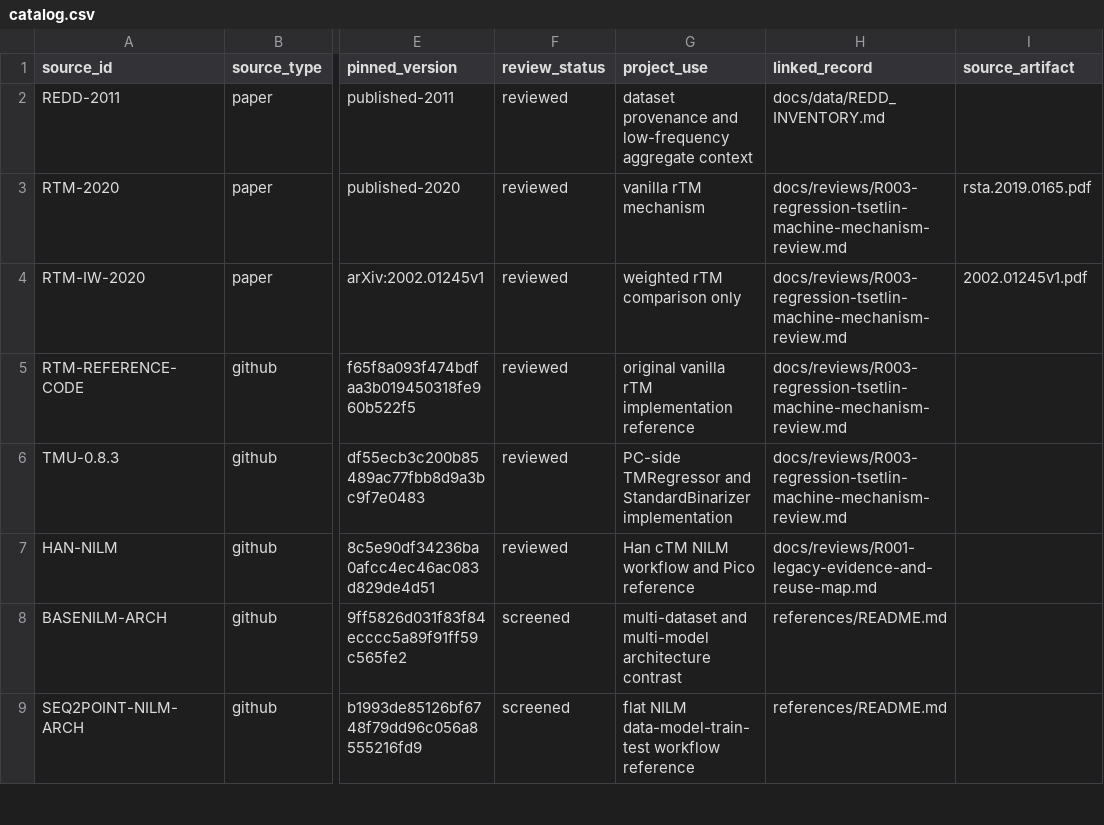
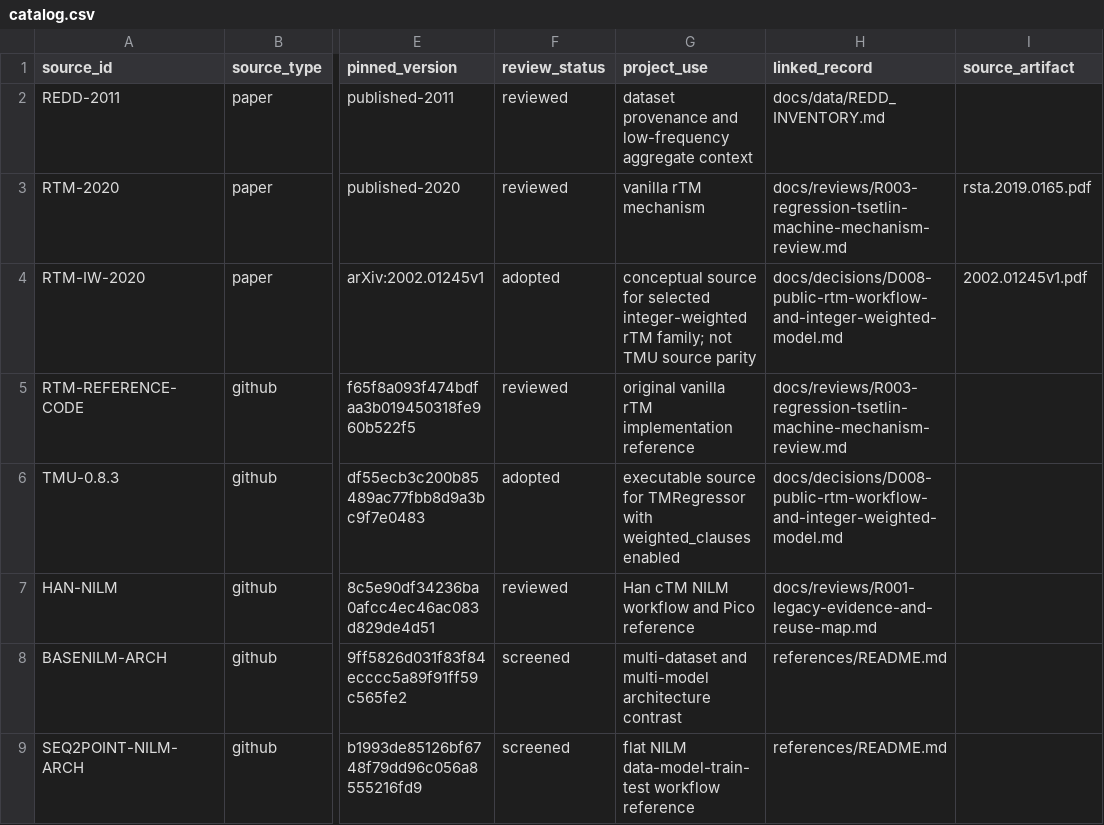
Before and after one commit to Bjsdho233/realtime_TM_NILM_individual_project, a CSV file: references/catalog.csv, drawn as a sheet; only a part is shown, gaps mark what is left out; the diff names each change by its address in the sheet, - before the commit and + after, or states it on an @@ line.

Commit message:
Select integer-weighted rTM workflow

```diff
--- a/references/catalog.csv
+++ b/references/catalog.csv
-F4 (review_status): reviewed
+F4 (review_status): adopted
-G4 (project_use): weighted rTM comparison only
+G4 (project_use): conceptual source for selected integer-weighted rTM family; not TMU source parity
-H4 (linked_record): docs/reviews/R003-regression-tsetlin-machine-mechanism-review.md
+H4 (linked_record): docs/decisions/D008-public-rtm-workflow-and-integer-weighted-model.md
-F6 (review_status): reviewed
+F6 (review_status): adopted
-G6 (project_use): PC-side TMRegressor and StandardBinarizer implementation
+G6 (project_use): executable source for TMRegressor with weighted_clauses enabled
-H6 (linked_record): docs/reviews/R003-regression-tsetlin-machine-mechanism-review.md
+H6 (linked_record): docs/decisions/D008-public-rtm-workflow-and-integer-weighted-model.md
```
Also changed, not shown: 6 other files.
